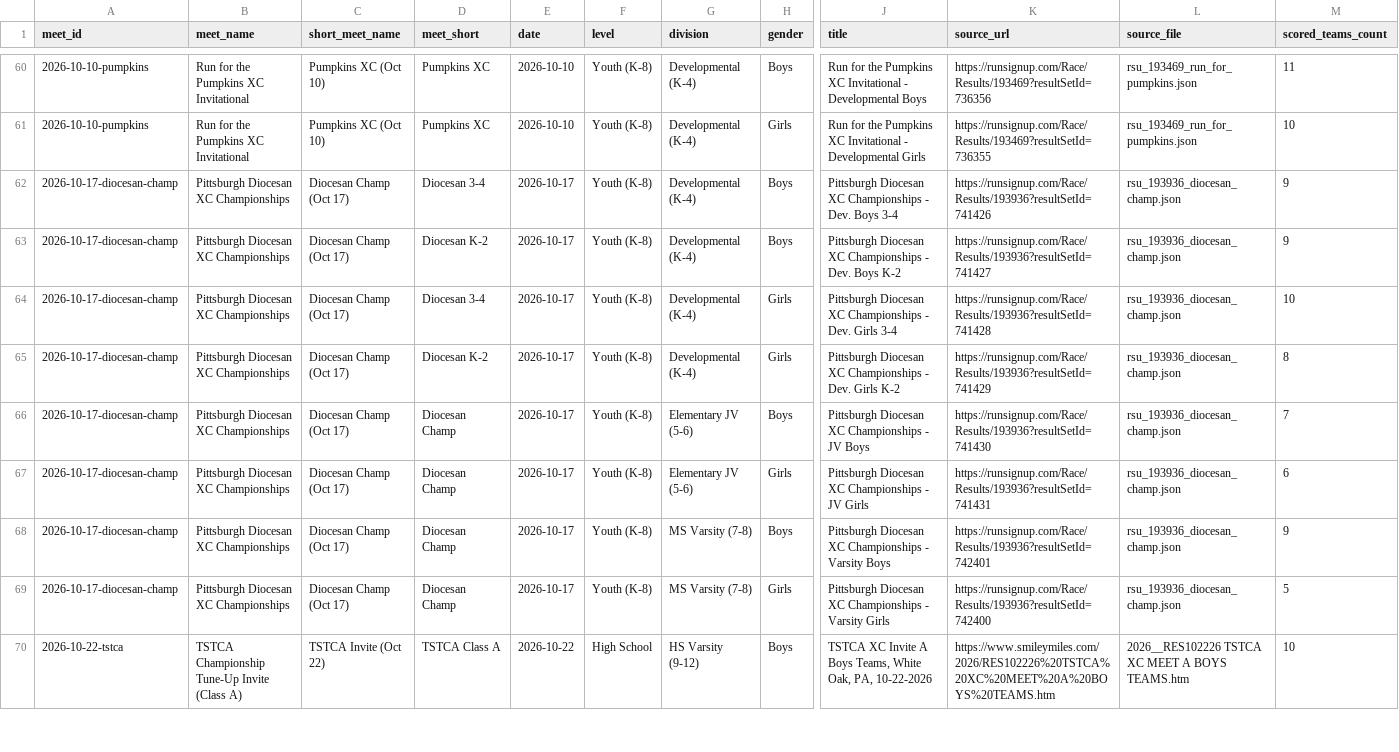
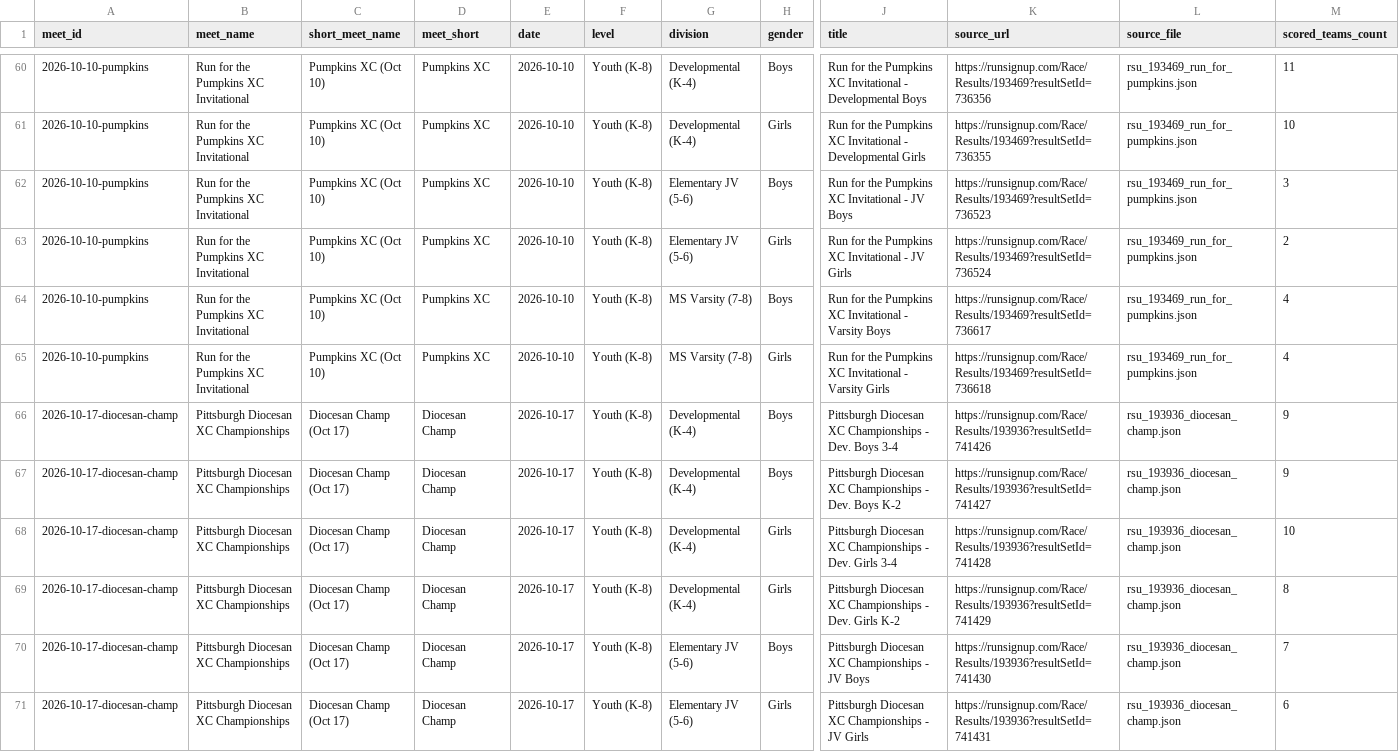
Before and after one commit to jtv55/xc, a CSV file: data/aquinas_2026_team_scores.csv, drawn as a sheet; only a part is shown, gaps mark what is left out; the shorter side is filled out with more unchanged rows; addresses are those after the commit; rows hold the shown columns only; the diff names each change by its address in the sheet, - before the commit and + after, or states it on an @@ line.

Commit message:
Fix propagation across all 16 meets, add League team ridgelines, S-curve filters, and rename headers

```diff
--- a/data/aquinas_2026_team_scores.csv
+++ b/data/aquinas_2026_team_scores.csv
+row 62: 2026-10-10-pumpkins | Run for the Pumpkins XC Invitational | Pumpkins XC (Oct 10) | Pumpkins XC | 2026-10-10 | Youth (K-8) | Elementary JV (5-6) | Boys | Run for the Pumpkins XC Invitational - JV Boys | https://runsignup.com/Race/Results/193469?resultSetId=736523 | rsu_193469_run_for_pumpkins.json | 3
+row 63: 2026-10-10-pumpkins | Run for the Pumpkins XC Invitational | Pumpkins XC (Oct 10) | Pumpkins XC | 2026-10-10 | Youth (K-8) | Elementary JV (5-6) | Girls | Run for the Pumpkins XC Invitational - JV Girls | https://runsignup.com/Race/Results/193469?resultSetId=736524 | rsu_193469_run_for_pumpkins.json | 2
+row 64: 2026-10-10-pumpkins | Run for the Pumpkins XC Invitational | Pumpkins XC (Oct 10) | Pumpkins XC | 2026-10-10 | Youth (K-8) | MS Varsity (7-8) | Boys | Run for the Pumpkins XC Invitational - Varsity Boys | https://runsignup.com/Race/Results/193469?resultSetId=736617 | rsu_193469_run_for_pumpkins.json | 4
+row 65: 2026-10-10-pumpkins | Run for the Pumpkins XC Invitational | Pumpkins XC (Oct 10) | Pumpkins XC | 2026-10-10 | Youth (K-8) | MS Varsity (7-8) | Girls | Run for the Pumpkins XC Invitational - Varsity Girls | https://runsignup.com/Race/Results/193469?resultSetId=736618 | rsu_193469_run_for_pumpkins.json | 4
-D66 (meet_short): Diocesan 3-4
+D66 (meet_short): Diocesan Champ
-D67 (meet_short): Diocesan K-2
+D67 (meet_short): Diocesan Champ
-D68 (meet_short): Diocesan 3-4
+D68 (meet_short): Diocesan Champ
-D69 (meet_short): Diocesan K-2
+D69 (meet_short): Diocesan Champ
```
Also changed, not shown: 11 other files.
